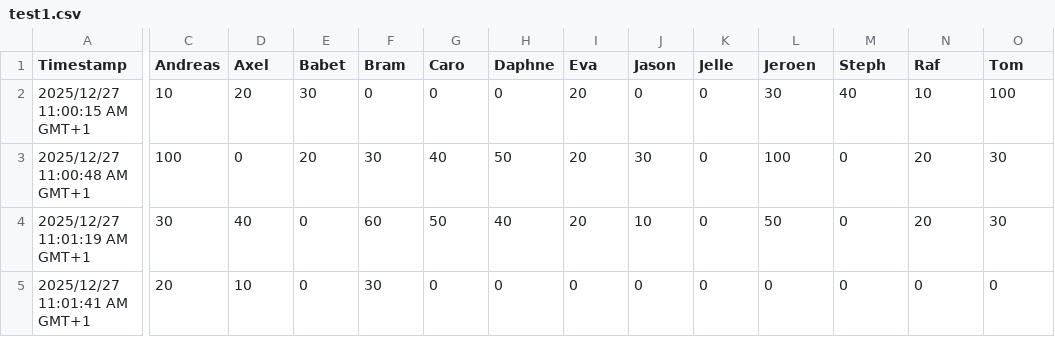
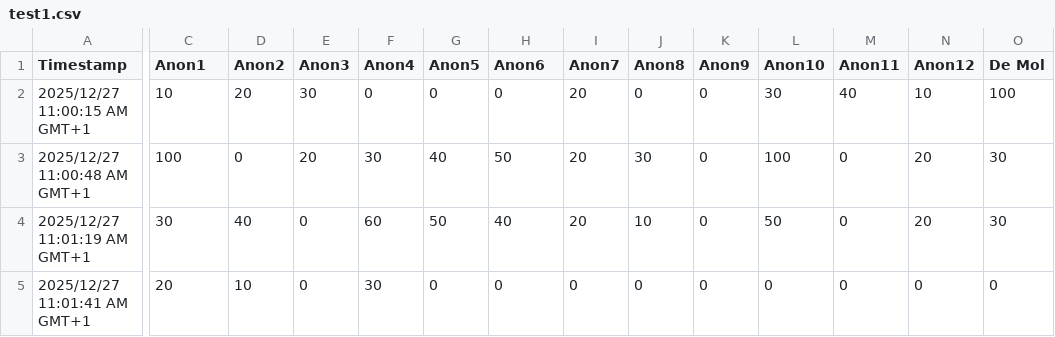
Before and after one commit to JasperDekoninck/mol, a CSV file: static/data/test1.csv, drawn as a sheet; only a part is shown, gaps mark what is left out; the diff names each change by its address in the sheet, - before the commit and + after, or states it on an @@ line.

```diff
--- a/static/data/test1.csv
+++ b/static/data/test1.csv
-C1: Andreas
+C1: Anon1
-D1: Axel
+D1: Anon2
-E1: Babet
+E1: Anon3
-F1: Bram
+F1: Anon4
-G1: Caro
+G1: Anon5
-H1: Daphne
+H1: Anon6
-I1: Eva
+I1: Anon7
-J1: Jason
+J1: Anon8
-K1: Jelle
+K1: Anon9
-L1: Jeroen
+L1: Anon10
-M1: Steph
+M1: Anon11
-N1: Raf
+N1: Anon12
-O1: Tom
+O1: De Mol
```
Also changed, not shown: 10 other files.
